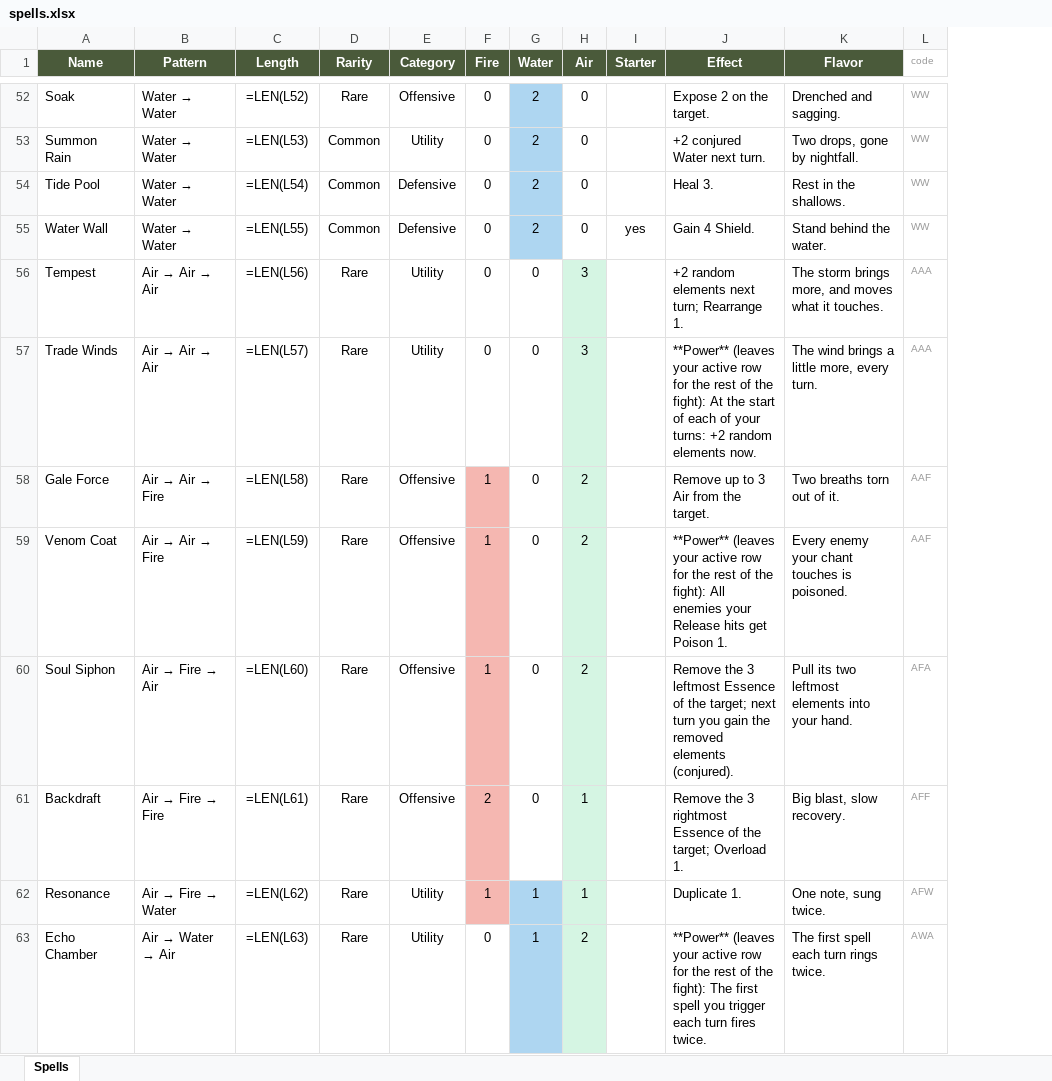
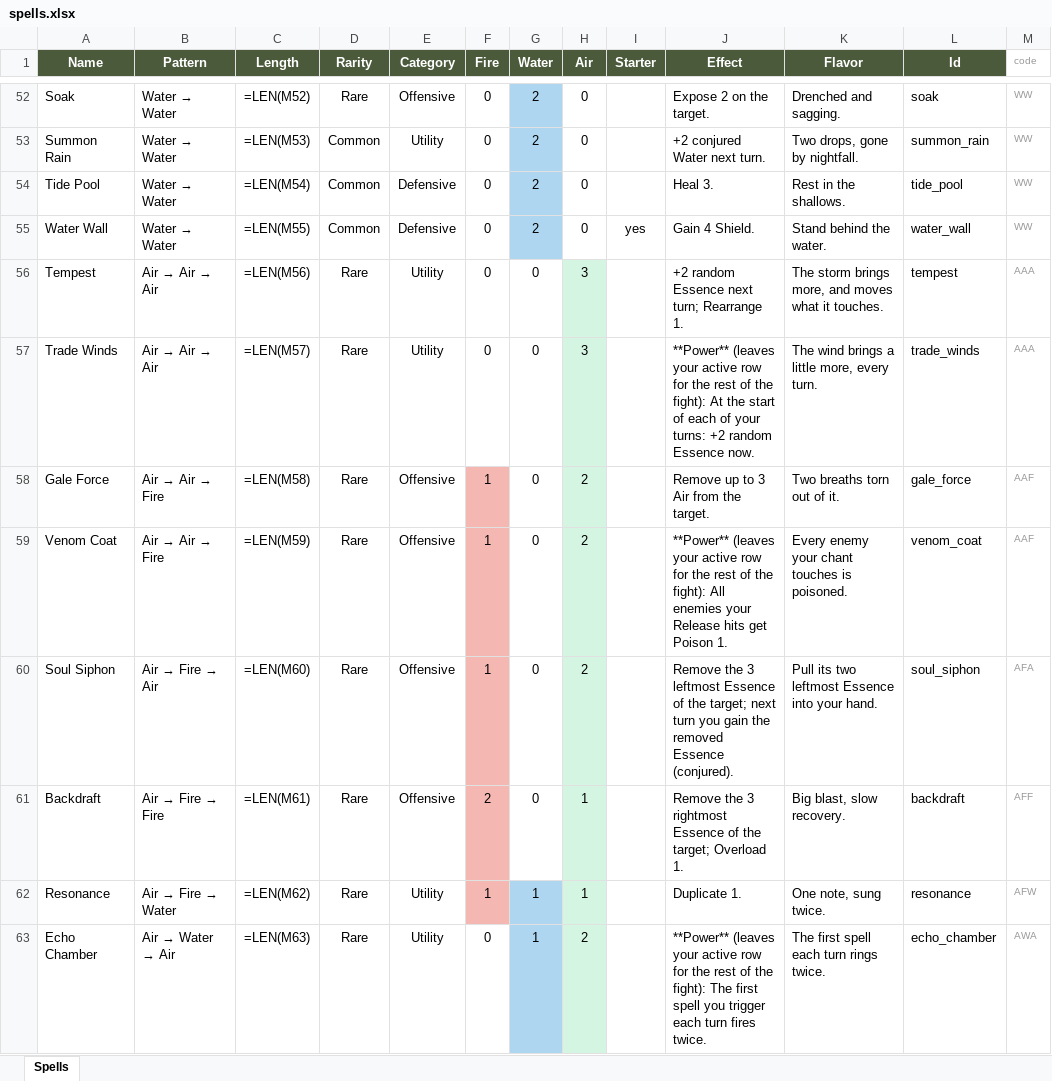
Before and after one commit to Vu-QuangMinh/The-last-tree, an Excel workbook: docs/spells.xlsx, sheet Spells, drawn as a sheet; only a part is shown, gaps mark what is left out; values as stored, in another font and other column widths than the file's, no borders; formulas without a stored value are shown as written; the diff covers the shown part only; the diff names each change by its address in the sheet, - before the commit and + after, or states it on an @@ line.

```diff
--- a/docs/spells.xlsx (sheet Spells)
+++ b/docs/spells.xlsx (sheet Spells)
+column L (Id), rows 52-63: soak | summon_rain | tide_pool | water_wall | tempest | trade_winds | gale_force | venom_coat | soul_siphon | backdraft | resonance | echo_chamber
-C52 (Length): =LEN(L52)
+C52 (Length): =LEN(M52)
-C53 (Length): =LEN(L53)
+C53 (Length): =LEN(M53)
-C54 (Length): =LEN(L54)
+C54 (Length): =LEN(M54)
-C55 (Length): =LEN(L55)
+C55 (Length): =LEN(M55)
-C56 (Length): =LEN(L56)
+C56 (Length): =LEN(M56)
-J56 (Effect): +2 random elements next turn; Rearrange 1.
+J56 (Effect): +2 random Essence next turn; Rearrange 1.
-C57 (Length): =LEN(L57)
+C57 (Length): =LEN(M57)
-J57 (Effect): …+2 random elements now.
+J57 (Effect): …+2 random Essence now.
-C58 (Length): =LEN(L58)
+C58 (Length): =LEN(M58)
-C59 (Length): =LEN(L59)
+C59 (Length): =LEN(M59)
-C60 (Length): =LEN(L60)
+C60 (Length): =LEN(M60)
-J60 (Effect): …the removed elements (conjured).
+J60 (Effect): …the removed Essence (conjured).
-K60 (Flavor): …two leftmost elements into your…
+K60 (Flavor): …two leftmost Essence into your…
-C61 (Length): =LEN(L61)
+C61 (Length): =LEN(M61)
-C62 (Length): =LEN(L62)
+C62 (Length): =LEN(M62)
-C63 (Length): =LEN(L63)
+C63 (Length): =LEN(M63)
```
Also changed, not shown: 1 added row and 128 edited cells elsewhere in this sheet, 45 other files.
